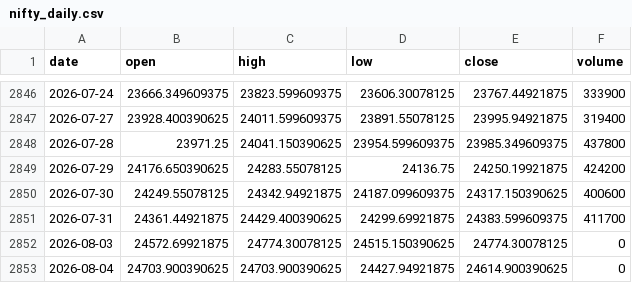
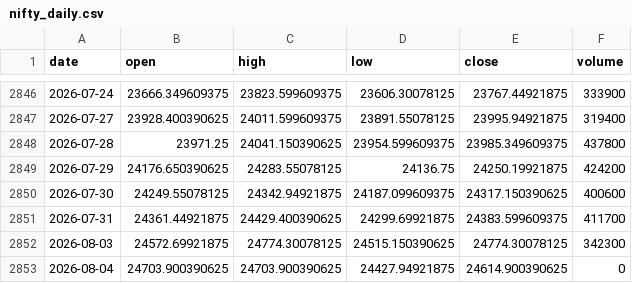
Before and after one commit to pravindev666/David-V2, a CSV file: data/nifty_daily.csv, drawn as a sheet; only a part is shown, gaps mark what is left out.

Commit message:
Auto-sync: Market data update 2026-08-04 12:53

```diff
--- a/data/nifty_daily.csv
+++ b/data/nifty_daily.csv
@@ -2851,3 +2851,3 @@ date,open,high,low,close,volume
 2026-07-31,24361.44921875,24429.400390625,24299.69921875,24383.599609375,411700
-2026-08-03,24572.69921875,24774.30078125,24515.150390625,24774.30078125,0
+2026-08-03,24572.69921875,24774.30078125,24515.150390625,24774.30078125,342300
 2026-08-04,24703.900390625,24703.900390625,24427.94921875,24614.900390625,0
```
Also changed, not shown: data/vix_daily.csv.
